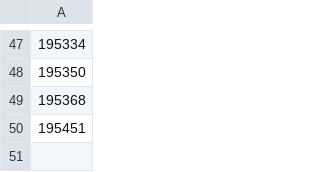
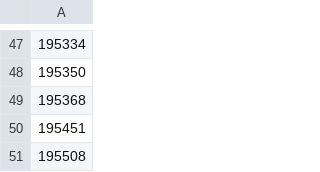
Before and after one commit to alvarocoutinho/crisis-dashboard, a CSV file: data/idap/lacunas.csv, drawn as a sheet; only a part is shown, gaps mark what is left out; the diff names each change by its address in the sheet, - before the commit and + after, or states it on an @@ line.

```diff
--- a/data/idap/lacunas.csv
+++ b/data/idap/lacunas.csv
+row 51: 195508
```
Also changed, not shown: data/idap/capturas.csv, 3 other files.
